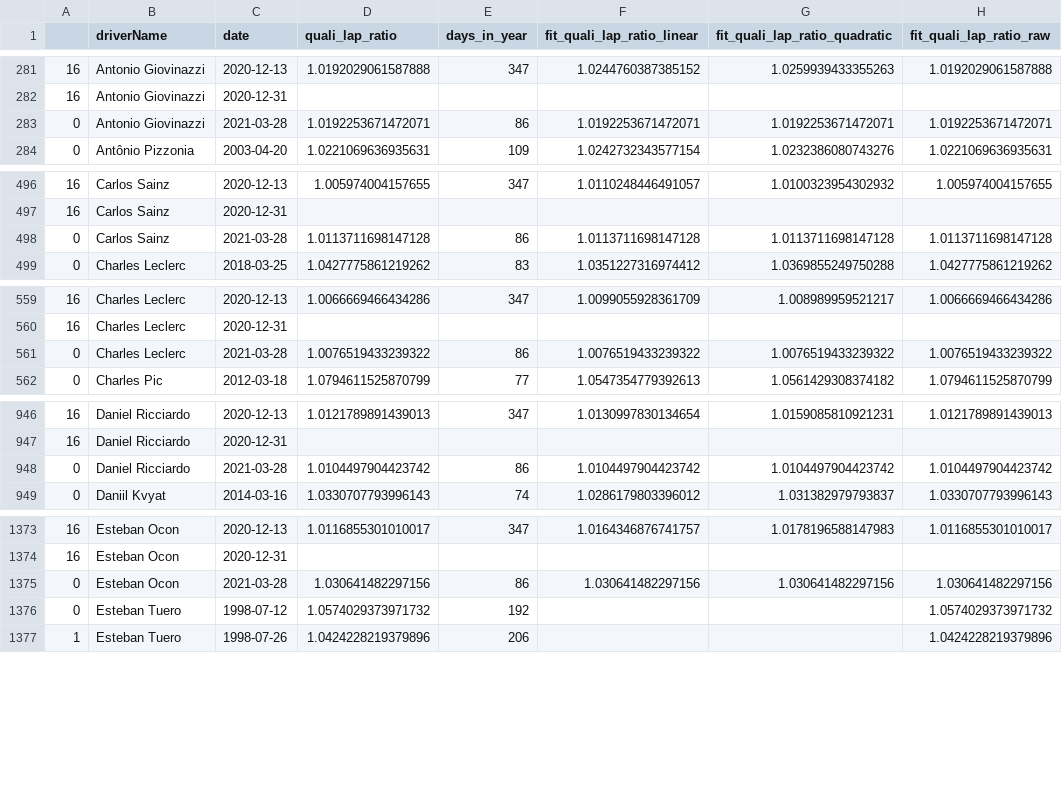
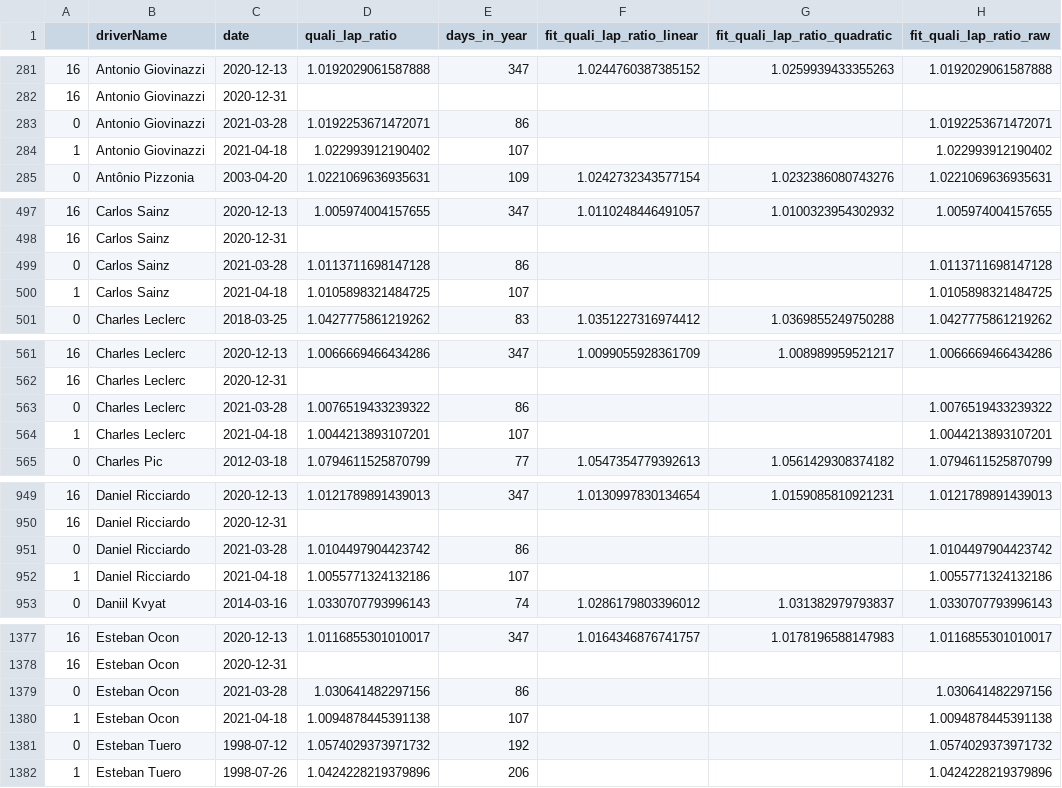
Before and after one commit to abcdefg781/f1.github.io, a CSV file: f1db_csv/quali_form.csv, drawn as a sheet; only a part is shown, gaps mark what is left out; the diff covers the shown part only.

```diff
--- a/f1db_csv/quali_form.csv
+++ b/f1db_csv/quali_form.csv
@@ -282,3 +282,4 @@
 16,Antonio Giovinazzi,2020-12-31,,,,,
-0,Antonio Giovinazzi,2021-03-28,1.0192253671472071,86,1.0192253671472071,1.0192253671472071,1.0192253671472071
+0,Antonio Giovinazzi,2021-03-28,1.0192253671472071,86,,,1.0192253671472071
+1,Antonio Giovinazzi,2021-04-18,1.022993912190402,107,,,1.022993912190402
 0,Antônio Pizzonia,2003-04-20,1.0221069636935631,109,1.0242732343577154,1.0232386080743276,1.0221069636935631
@@ -497,3 +498,4 @@
 16,Carlos Sainz,2020-12-31,,,,,
-0,Carlos Sainz,2021-03-28,1.0113711698147128,86,1.0113711698147128,1.0113711698147128,1.0113711698147128
+0,Carlos Sainz,2021-03-28,1.0113711698147128,86,,,1.0113711698147128
+1,Carlos Sainz,2021-04-18,1.0105898321484725,107,,,1.0105898321484725
 0,Charles Leclerc,2018-03-25,1.0427775861219262,83,1.0351227316974412,1.0369855249750288,1.0427775861219262
@@ -560,3 +562,4 @@
 16,Charles Leclerc,2020-12-31,,,,,
-0,Charles Leclerc,2021-03-28,1.0076519433239322,86,1.0076519433239322,1.0076519433239322,1.0076519433239322
+0,Charles Leclerc,2021-03-28,1.0076519433239322,86,,,1.0076519433239322
+1,Charles Leclerc,2021-04-18,1.0044213893107201,107,,,1.0044213893107201
 0,Charles Pic,2012-03-18,1.0794611525870799,77,1.0547354779392613,1.0561429308374182,1.0794611525870799
@@ -947,3 +950,4 @@
 16,Daniel Ricciardo,2020-12-31,,,,,
-0,Daniel Ricciardo,2021-03-28,1.0104497904423742,86,1.0104497904423742,1.0104497904423742,1.0104497904423742
+0,Daniel Ricciardo,2021-03-28,1.0104497904423742,86,,,1.0104497904423742
+1,Daniel Ricciardo,2021-04-18,1.0055771324132186,107,,,1.0055771324132186
 0,Daniil Kvyat,2014-03-16,1.0330707793996143,74,1.0286179803396012,1.031382979793837,1.0330707793996143
@@ -1374,3 +1378,4 @@
 16,Esteban Ocon,2020-12-31,,,,,
-0,Esteban Ocon,2021-03-28,1.030641482297156,86,1.030641482297156,1.030641482297156,1.030641482297156
+0,Esteban Ocon,2021-03-28,1.030641482297156,86,,,1.030641482297156
+1,Esteban Ocon,2021-04-18,1.0094878445391138,107,,,1.0094878445391138
 0,Esteban Tuero,1998-07-12,1.0574029373971732,192,,,1.0574029373971732
```
Also changed, not shown: 14 added rows and 28 edited cells elsewhere in this file, f1db_csv/driver_history.csv, f1db_csv/min_laps.csv, 3 other files.
